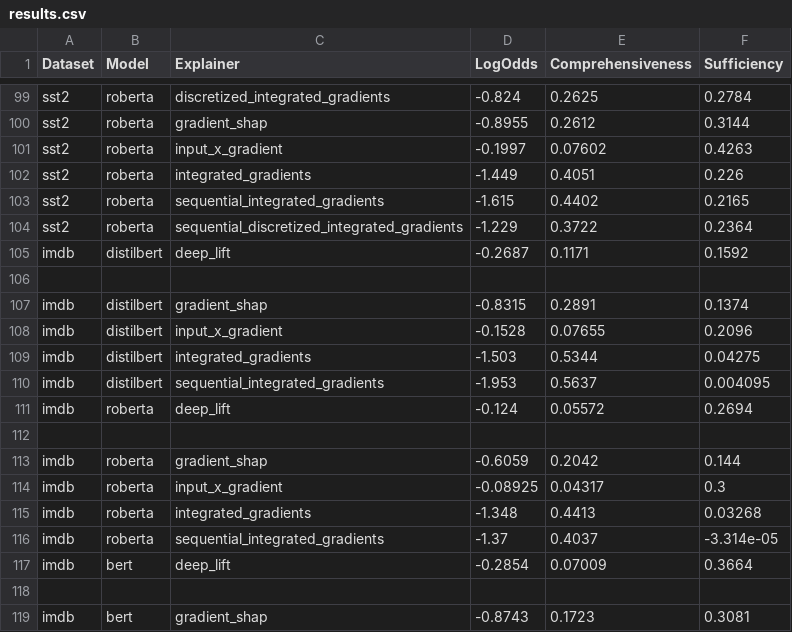
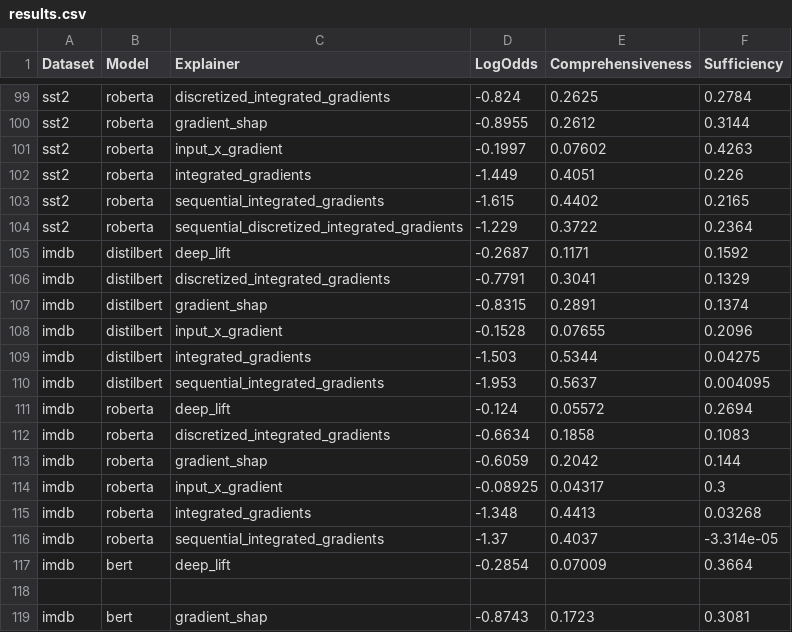
Before and after one commit to JesseWiers/Learning-Perturbations-to-Explain-Time-Series-Predictions-MLRC-2023, a CSV file: experiments/nlp/results.csv, drawn as a sheet; only a part is shown, gaps mark what is left out; the diff names each change by its address in the sheet, - before the commit and + after, or states it on an @@ line.

Commit message:
Save more nlp results

```diff
--- a/experiments/nlp/results.csv
+++ b/experiments/nlp/results.csv
-row 106: (empty)
+row 106: imdb | distilbert | discretized_integrated_gradients | -0.7791 | 0.3041 | 0.1329
-row 112: (empty)
+row 112: imdb | roberta | discretized_integrated_gradients | -0.6634 | 0.1858 | 0.1083
```
